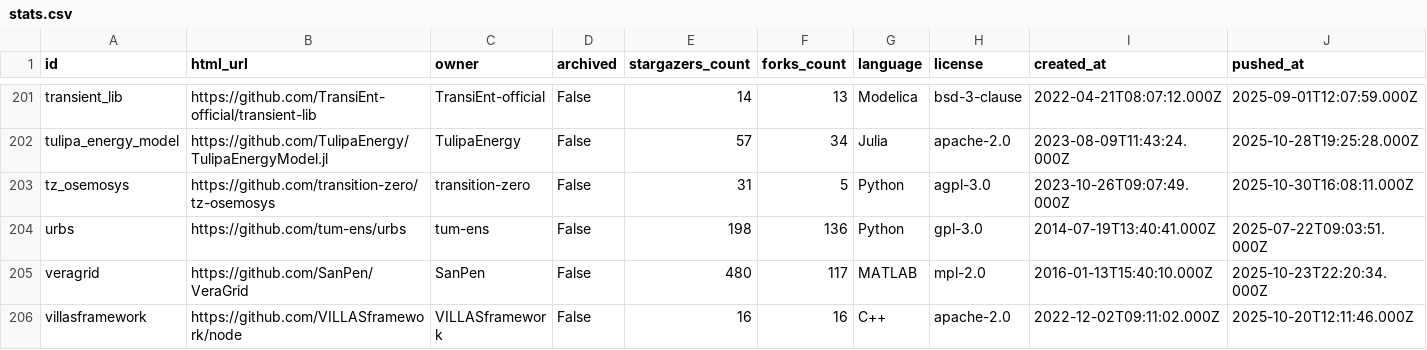
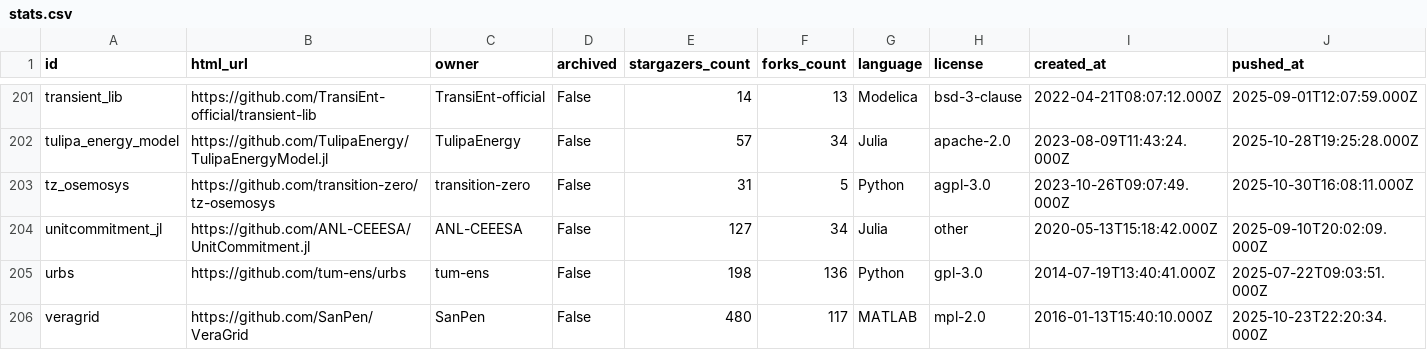
Before and after one commit to gincrement/open-esm-analysis, a CSV file: inventory/output/stats.csv, drawn as a sheet; only a part is shown, gaps mark what is left out; the shorter side is filled out with more unchanged rows; rows hold the shown columns only; the diff names each change by its address in the sheet, - before the commit and + after, or states it on an @@ line.

```diff
--- a/inventory/output/stats.csv
+++ b/inventory/output/stats.csv
+row 204: unitcommitment_jl | https://github.com/ANL-CEEESA/UnitCommitment.jl | ANL-CEEESA | False | 127 | 34 | Julia | other | 2020-05-13T15:18:42.000Z | 2025-09-10T20:02:09.000Z
```
Also changed, not shown: inventory/output/docs.csv, inventory/output/filtered.csv, 2 other files.
